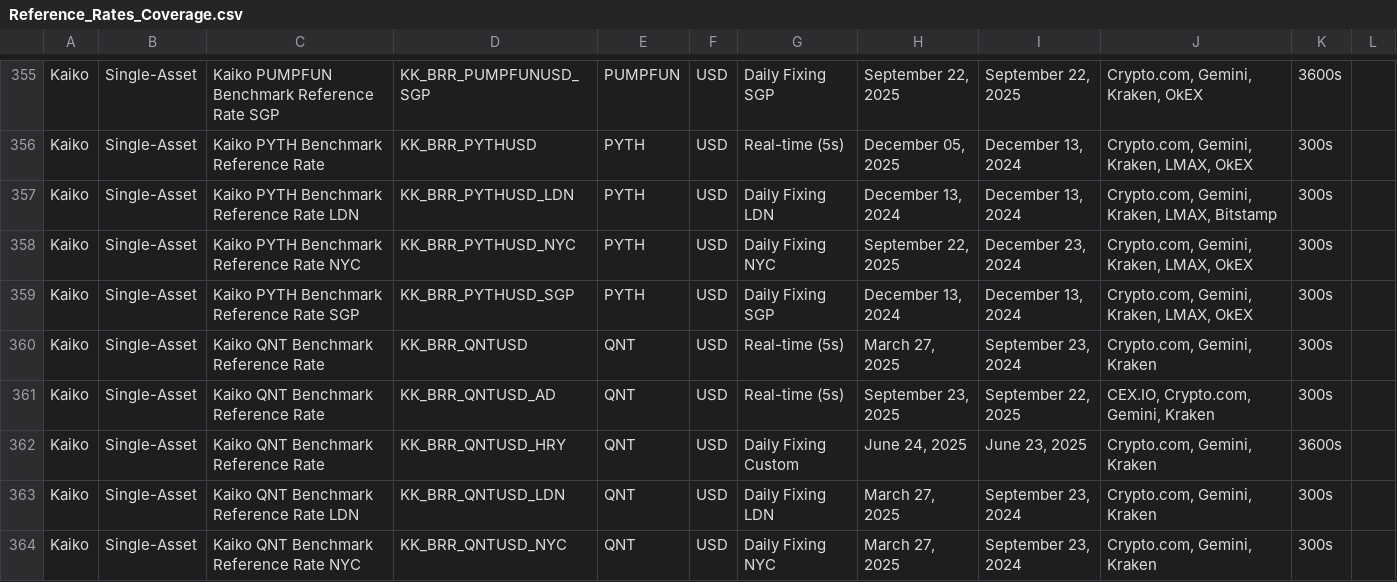
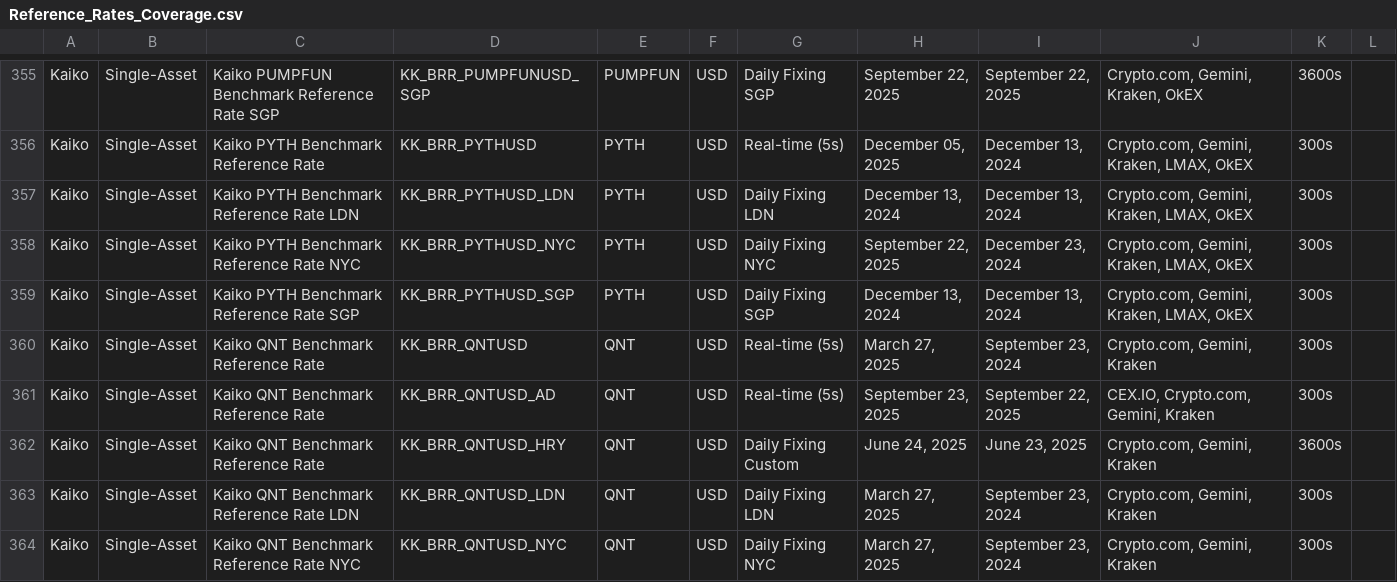
Before and after one commit to rdavill/kaiko_indices_coverage, a CSV file: Reference_Rates_Coverage.csv, drawn as a sheet; only a part is shown, gaps mark what is left out.

```diff
--- a/Reference_Rates_Coverage.csv
+++ b/Reference_Rates_Coverage.csv
@@ -356,3 +356,3 @@ Kaiko,Single-Asset,Kaiko PUMPFUN Benchmark Reference Rate SGP,KK_BRR_PUMPFUNUSD_
 Kaiko,Single-Asset,Kaiko PYTH Benchmark Reference Rate ,KK_BRR_PYTHUSD,PYTH,USD,Real-time (5s),"December 05, 2025","December 13, 2024","Crypto.com, Gemini, Kraken, LMAX, OkEX",300s,
-Kaiko,Single-Asset,Kaiko PYTH Benchmark Reference Rate LDN,KK_BRR_PYTHUSD_LDN,PYTH,USD,Daily Fixing LDN,"December 13, 2024","December 13, 2024","Crypto.com, Gemini, Kraken, LMAX, Bitstamp",300s,
+Kaiko,Single-Asset,Kaiko PYTH Benchmark Reference Rate LDN,KK_BRR_PYTHUSD_LDN,PYTH,USD,Daily Fixing LDN,"December 13, 2024","December 13, 2024","Crypto.com, Gemini, Kraken, LMAX, OkEX",300s,
 Kaiko,Single-Asset,Kaiko PYTH Benchmark Reference Rate NYC,KK_BRR_PYTHUSD_NYC,PYTH,USD,Daily Fixing NYC,"September 22, 2025","December 23, 2024","Crypto.com, Gemini, Kraken, LMAX, OkEX",300s,
```
